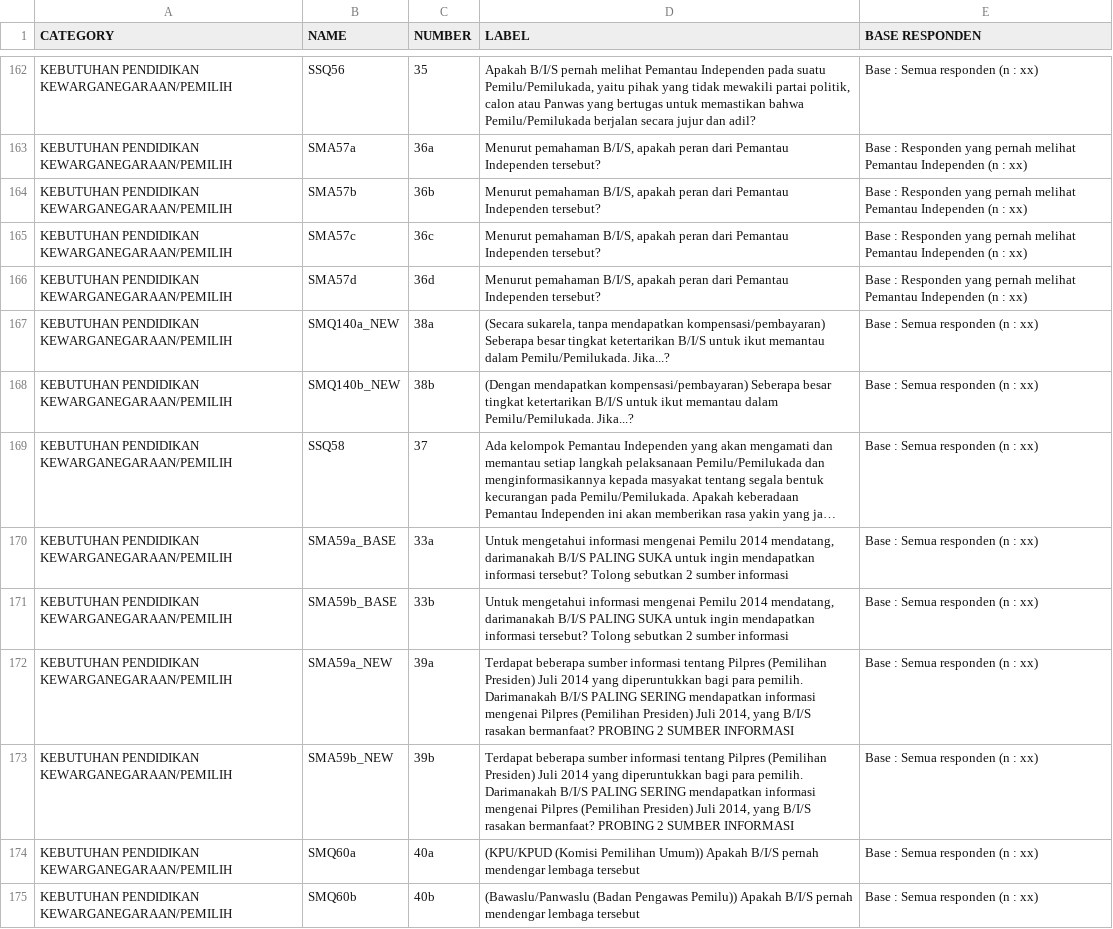
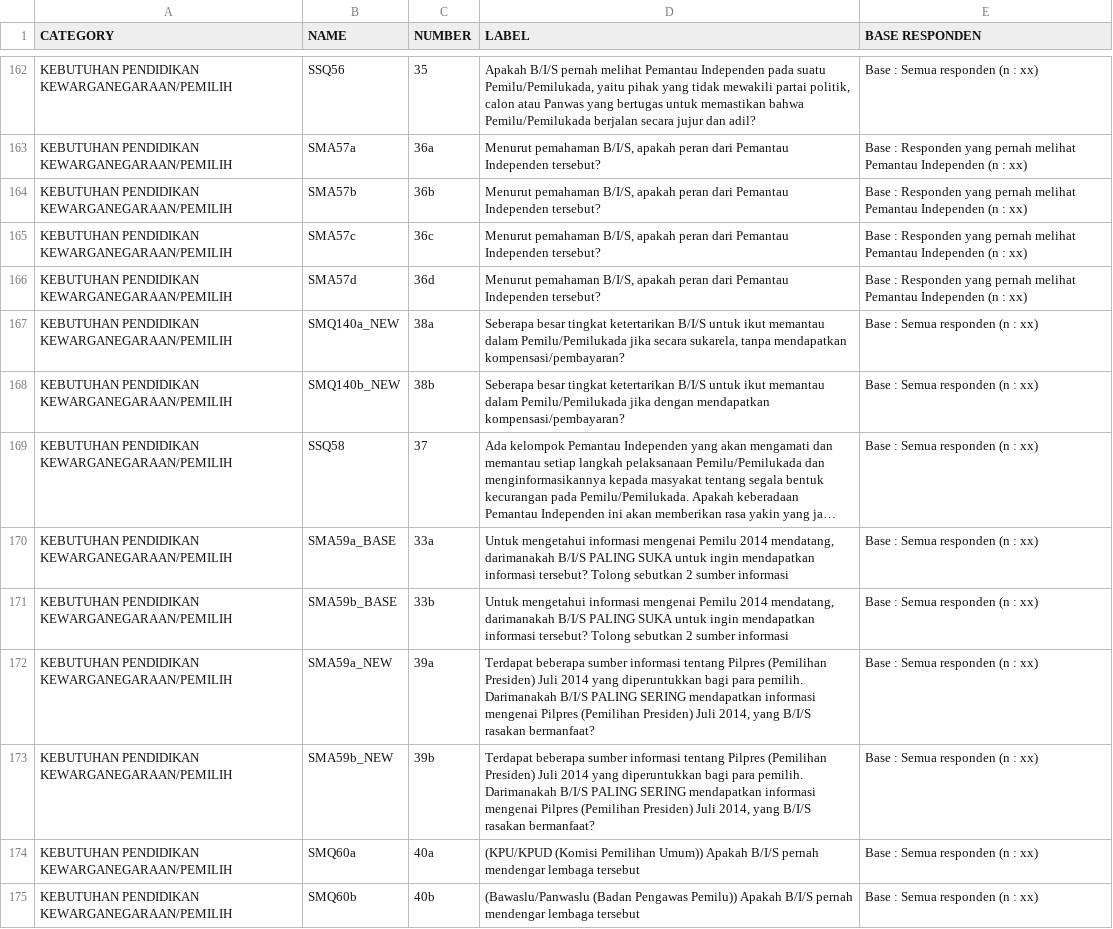
Before and after one commit to tmaybe/afs-survey-data, a CSV file: CSV sheet 1.csv, drawn as a sheet; only a part is shown, gaps mark what is left out; long unchanged cells end in …; the diff covers the shown part only; the diff names each change by its address in the sheet, - before the commit and + after, or states it on an @@ line.

```diff
--- a/CSV sheet 1.csv
+++ b/CSV sheet 1.csv
-D167 (LABEL): (Secara sukarela, tanpa mendapatkan kompensasi/pembayaran) Seberapa besar tingkat ketertarikan B/I/S untuk ikut memantau dalam Pemilu/Pemilukada. Jika...?
+D167 (LABEL): Seberapa besar tingkat ketertarikan B/I/S untuk ikut memantau dalam Pemilu/Pemilukada jika secara sukarela, tanpa mendapatkan kompensasi/pembayaran?
-D168 (LABEL): (Dengan mendapatkan kompensasi/pembayaran) Seberapa besar tingkat ketertarikan B/I/S untuk ikut memantau dalam Pemilu/Pemilukada. Jika...?
+D168 (LABEL): Seberapa besar tingkat ketertarikan B/I/S untuk ikut memantau dalam Pemilu/Pemilukada jika dengan mendapatkan kompensasi/pembayaran?
-D172:D173 (LABEL): …rasakan bermanfaat? PROBING 2 SUMBER INFORMASI
+D172:D173 (LABEL): …rasakan bermanfaat?
```
Also changed, not shown: 112 edited cells elsewhere in this file.
